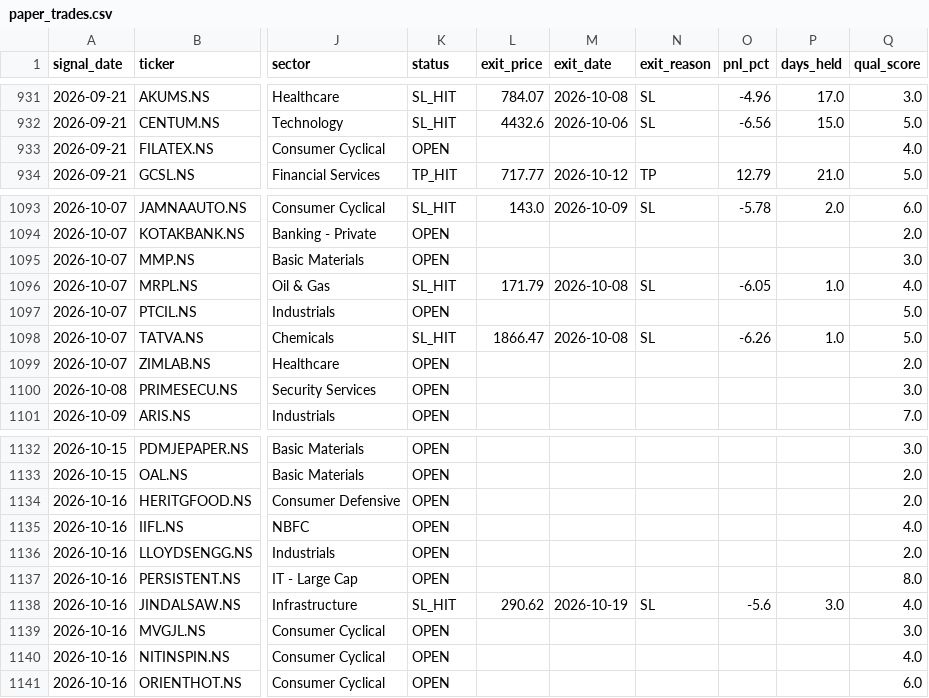
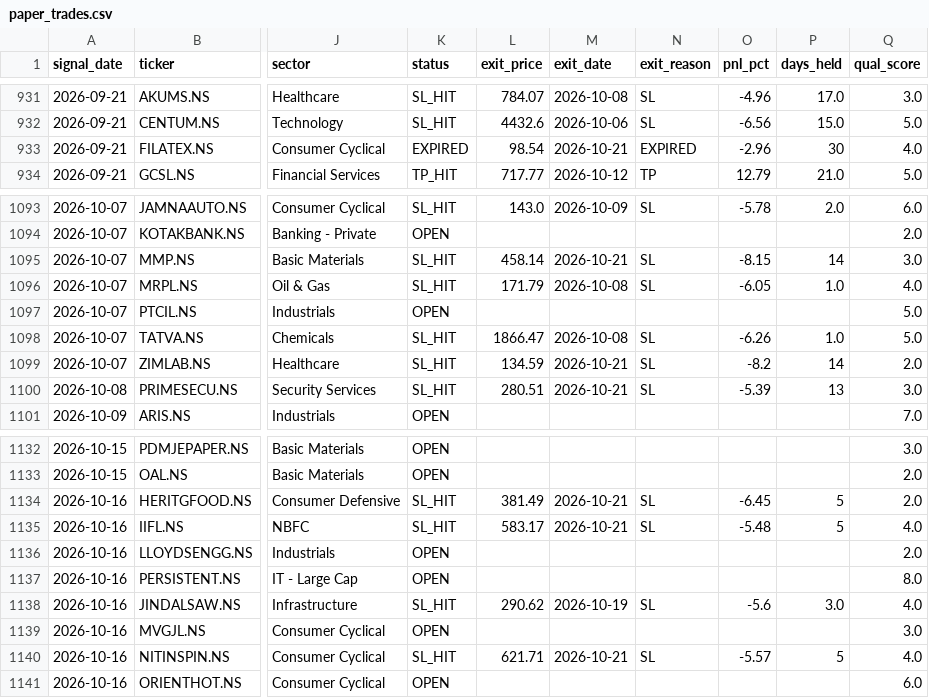
Before and after one commit to SanjayJoshi116/quant_backtesting, a CSV file: logs/paper_trades.csv, drawn as a sheet; only a part is shown, gaps mark what is left out; the diff covers the shown part only; the diff names each change by its address in the sheet, - before the commit and + after, or states it on an @@ line.

```diff
--- a/logs/paper_trades.csv
+++ b/logs/paper_trades.csv
-K933 (status): OPEN
+K933 (status): EXPIRED
-L933 (exit_price): (empty)
+L933 (exit_price): 98.54
-M933 (exit_date): (empty)
+M933 (exit_date): 2026-10-21
-N933 (exit_reason): (empty)
+N933 (exit_reason): EXPIRED
-O933 (pnl_pct): (empty)
+O933 (pnl_pct): -2.96
-P933 (days_held): (empty)
+P933 (days_held): 30
-K1095 (status): OPEN
+K1095 (status): SL_HIT
-L1095 (exit_price): (empty)
+L1095 (exit_price): 458.14
-M1095 (exit_date): (empty)
+M1095 (exit_date): 2026-10-21
-N1095 (exit_reason): (empty)
+N1095 (exit_reason): SL
-O1095 (pnl_pct): (empty)
+O1095 (pnl_pct): -8.15
-P1095 (days_held): (empty)
+P1095 (days_held): 14
-K1099:K1100 (status): OPEN
+K1099:K1100 (status): SL_HIT
-L1099 (exit_price): (empty)
+L1099 (exit_price): 134.59
-M1099:M1100 (exit_date): (empty)
+M1099:M1100 (exit_date): 2026-10-21
-N1099:N1100 (exit_reason): (empty)
+N1099:N1100 (exit_reason): SL
-O1099 (pnl_pct): (empty)
+O1099 (pnl_pct): -8.2
-P1099 (days_held): (empty)
+P1099 (days_held): 14
-L1100 (exit_price): (empty)
+L1100 (exit_price): 280.51
-O1100 (pnl_pct): (empty)
+O1100 (pnl_pct): -5.39
-P1100 (days_held): (empty)
+P1100 (days_held): 13
-K1134:K1135 (status): OPEN
+K1134:K1135 (status): SL_HIT
-L1134 (exit_price): (empty)
+L1134 (exit_price): 381.49
-M1134:M1135 (exit_date): (empty)
+M1134:M1135 (exit_date): 2026-10-21
-N1134:N1135 (exit_reason): (empty)
+N1134:N1135 (exit_reason): SL
-O1134 (pnl_pct): (empty)
+O1134 (pnl_pct): -6.45
-P1134:P1135 (days_held): (empty)
+P1134:P1135 (days_held): 5
-L1135 (exit_price): (empty)
+L1135 (exit_price): 583.17
-O1135 (pnl_pct): (empty)
+O1135 (pnl_pct): -5.48
-K1140 (status): OPEN
+K1140 (status): SL_HIT
-L1140 (exit_price): (empty)
+L1140 (exit_price): 621.71
-M1140 (exit_date): (empty)
+M1140 (exit_date): 2026-10-21
-N1140 (exit_reason): (empty)
+N1140 (exit_reason): SL
-O1140 (pnl_pct): (empty)
+O1140 (pnl_pct): -5.57
-P1140 (days_held): (empty)
+P1140 (days_held): 5
```
Also changed, not shown: 2 added rows and 72 edited cells elsewhere in this file.
